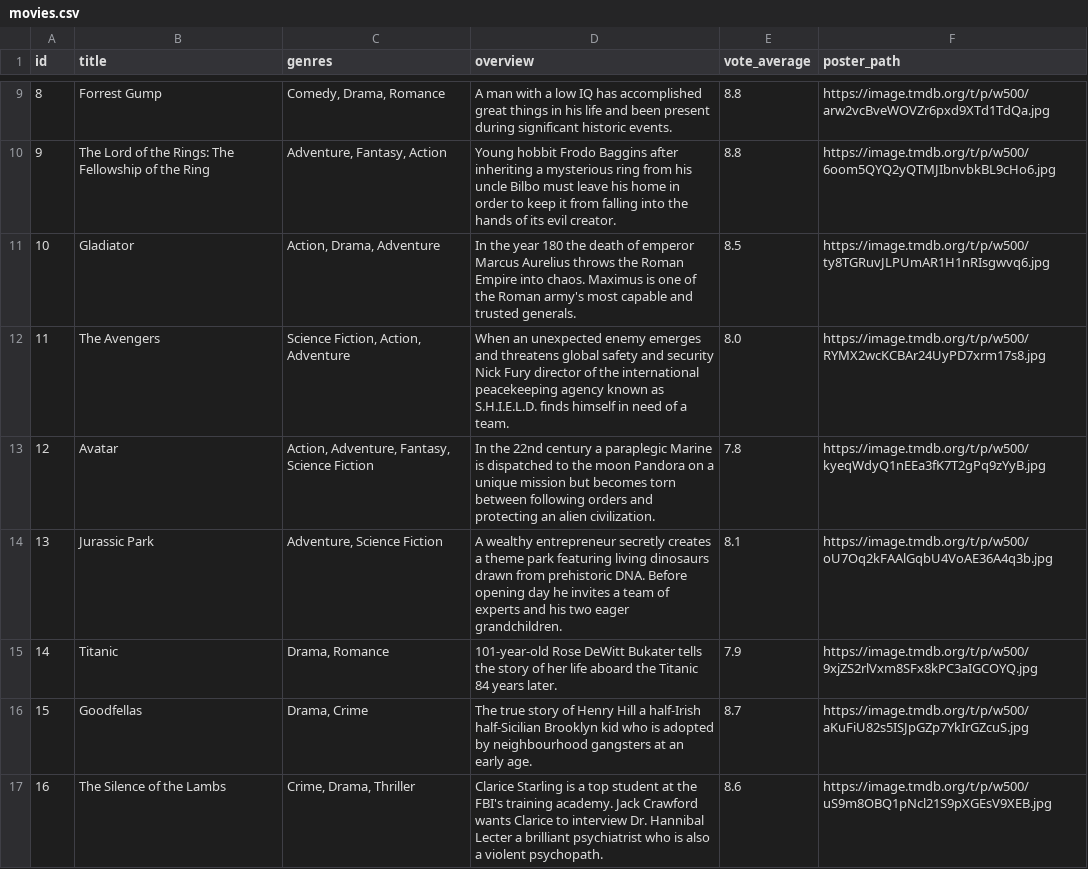
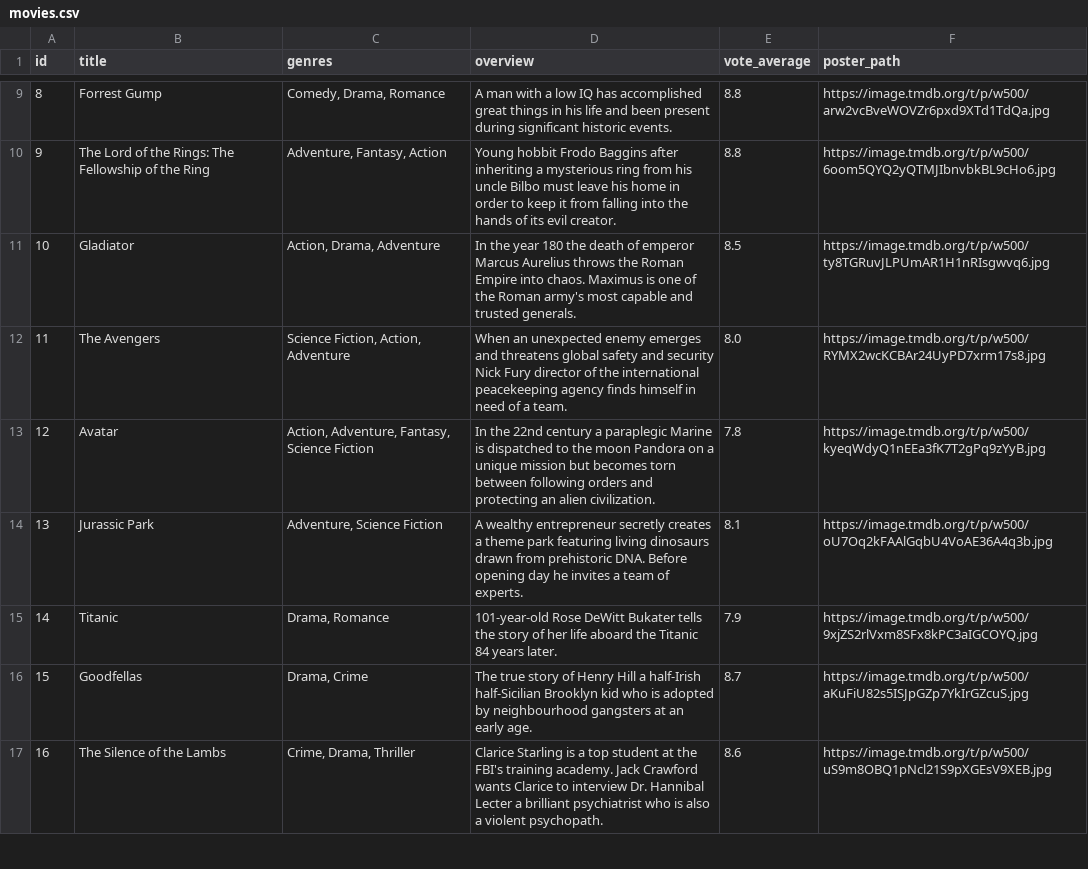
Before and after one commit to kanak7618/Movie-Recommendation-System, a CSV file: movies.csv, drawn as a sheet; only a part is shown, gaps mark what is left out; the diff covers the shown part only.

```diff
--- a/movies.csv
+++ b/movies.csv
@@ -11,5 +11,5 @@ id,title,genres,overview,vote_average,poster_path
 10,Gladiator,"Action, Drama, Adventure",In the year 180 the death of emperor Marcus Aurelius throws the Roman Empire into chaos. Maximus is one of the Roman army's most capable and trusted generals.,8.5,https://image.tmdb.org/t/p/w500/ty8TGRuvJLPUmAR1H1nRIsgwvq6.jpg
-11,The Avengers,"Science Fiction, Action, Adventure",When an unexpected enemy emerges and threatens global safety and security Nick Fury director of the international peacekeeping agency known as S.H.I.E.L.D. finds himself in need of a team.,8.0,https://image.tmdb.org/t/p/w500/RYMX2wcKCBAr24UyPD7xrm17s8.jpg
+11,The Avengers,"Science Fiction, Action, Adventure",When an unexpected enemy emerges and threatens global safety and security Nick Fury director of the international peacekeeping agency finds himself in need of a team.,8.0,https://image.tmdb.org/t/p/w500/RYMX2wcKCBAr24UyPD7xrm17s8.jpg
 12,Avatar,"Action, Adventure, Fantasy, Science Fiction",In the 22nd century a paraplegic Marine is dispatched to the moon Pandora on a unique mission but becomes torn between following orders and protecting an alien civilization.,7.8,https://image.tmdb.org/t/p/w500/kyeqWdyQ1nEEa3fK7T2gPq9zYyB.jpg
-13,Jurassic Park,"Adventure, Science Fiction",A wealthy entrepreneur secretly creates a theme park featuring living dinosaurs drawn from prehistoric DNA. Before opening day he invites a team of experts and his two eager grandchildren.,8.1,https://image.tmdb.org/t/p/w500/oU7Oq2kFAAlGqbU4VoAE36A4q3b.jpg
+13,Jurassic Park,"Adventure, Science Fiction",A wealthy entrepreneur secretly creates a theme park featuring living dinosaurs drawn from prehistoric DNA. Before opening day he invites a team of experts.,8.1,https://image.tmdb.org/t/p/w500/oU7Oq2kFAAlGqbU4VoAE36A4q3b.jpg
 14,Titanic,"Drama, Romance",101-year-old Rose DeWitt Bukater tells the story of her life aboard the Titanic 84 years later.,7.9,https://image.tmdb.org/t/p/w500/9xjZS2rlVxm8SFx8kPC3aIGCOYQ.jpg
```
Also changed, not shown: 15 added rows and 6 edited cells elsewhere in this file, 1 other file.
